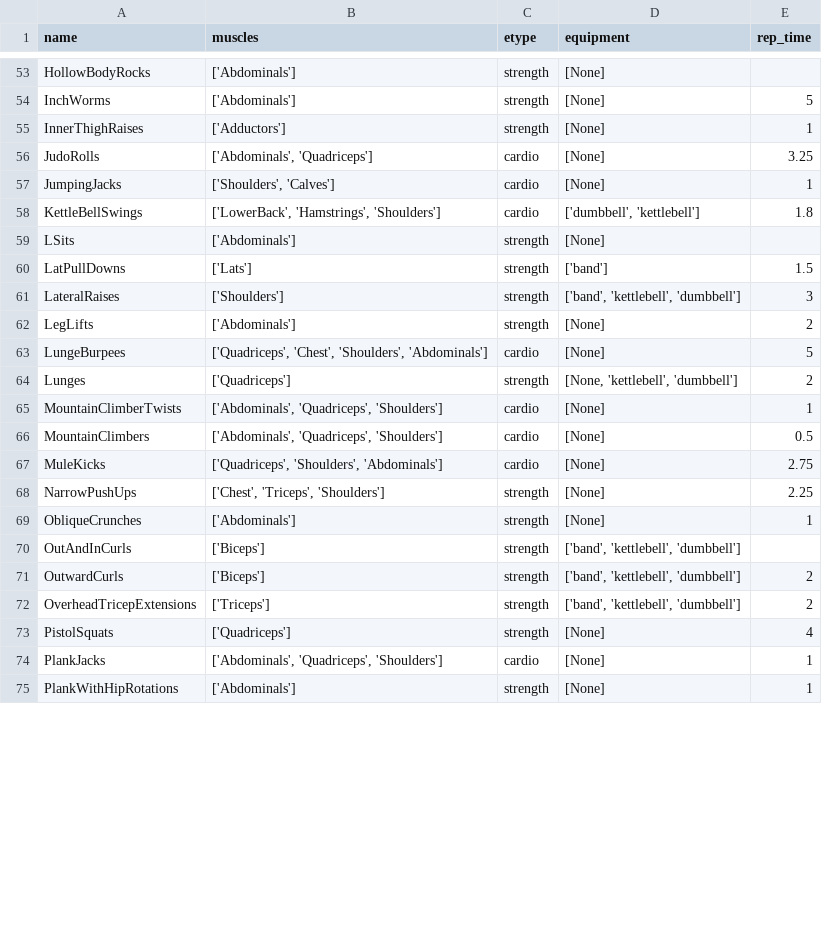
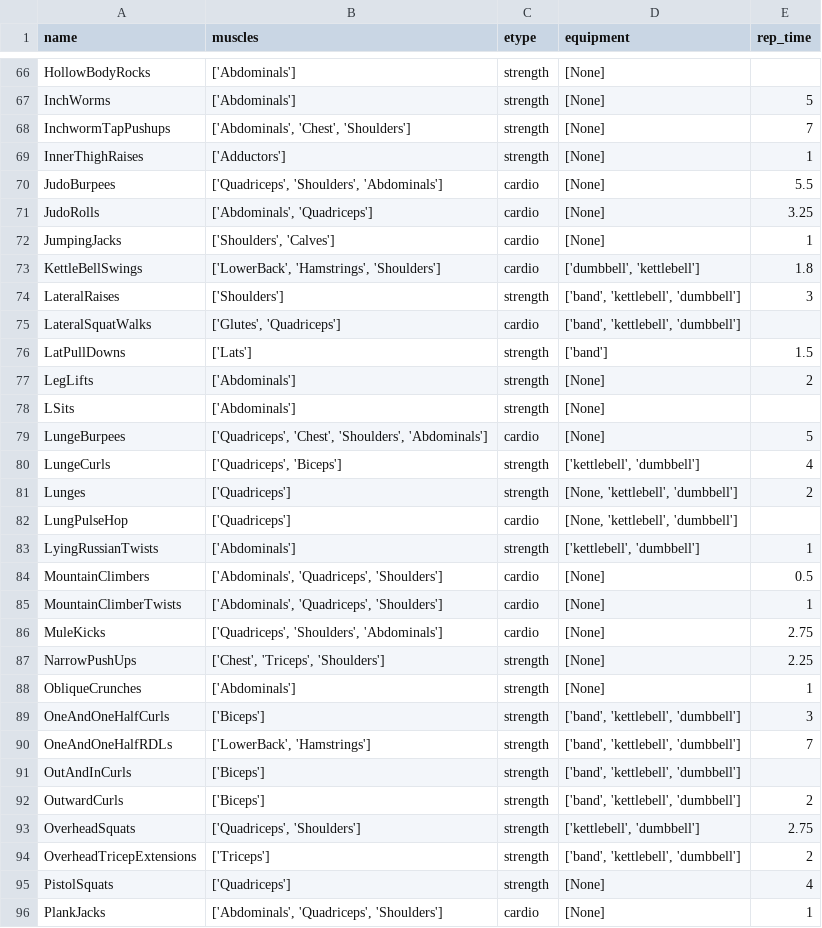
Before and after one commit to jdkent/workoutGenerator, a TSV file: wobot/exercise_data.tsv, drawn as a sheet; only a part is shown, gaps mark what is left out; the shorter side is filled out with more unchanged rows; the diff covers the shown part only.

Commit message:
add new exercises

```diff
--- a/wobot/exercise_data.tsv
+++ b/wobot/exercise_data.tsv
@@ -54,3 +67,5 @@ HollowBodyRocks	['Abdominals']	strength	[None]
 InchWorms	['Abdominals']	strength	[None]	5
+InchwormTapPushups	['Abdominals', 'Chest', 'Shoulders']	strength	[None]	7
 InnerThighRaises	['Adductors']	strength	[None]	1
+JudoBurpees	['Quadriceps', 'Shoulders', 'Abdominals']	cardio	[None]	5.5
 JudoRolls	['Abdominals', 'Quadriceps']	cardio	[None]	3.25
@@ -58,10 +73,14 @@ JumpingJacks	['Shoulders', 'Calves']	cardio	[None]	1
 KettleBellSwings	['LowerBack', 'Hamstrings', 'Shoulders']	cardio	['dumbbell', 'kettlebell']	1.8
+LateralRaises	['Shoulders']	strength	['band', 'kettlebell', 'dumbbell']	3
+LateralSquatWalks	['Glutes', 'Quadriceps']	cardio	['band', 'kettlebell', 'dumbbell']	
+LatPullDowns	['Lats']	strength	['band']	1.5
+LegLifts	['Abdominals']	strength	[None]	2
 LSits	['Abdominals']	strength	[None]	
-LatPullDowns	['Lats']	strength	['band']	1.5
-LateralRaises	['Shoulders']	strength	['band', 'kettlebell', 'dumbbell']	3
-LegLifts	['Abdominals']	strength	[None]	2
 LungeBurpees	['Quadriceps', 'Chest', 'Shoulders', 'Abdominals']	cardio	[None]	5
+LungeCurls	['Quadriceps', 'Biceps']	strength	['kettlebell', 'dumbbell']	4
 Lunges	['Quadriceps']	strength	[None, 'kettlebell', 'dumbbell']	2
+LungPulseHop	['Quadriceps']	cardio	[None, 'kettlebell', 'dumbbell']	
+LyingRussianTwists	['Abdominals']	strength	['kettlebell', 'dumbbell']	1
+MountainClimbers	['Abdominals', 'Quadriceps', 'Shoulders']	cardio	[None]	0.5
 MountainClimberTwists	['Abdominals', 'Quadriceps', 'Shoulders']	cardio	[None]	1
-MountainClimbers	['Abdominals', 'Quadriceps', 'Shoulders']	cardio	[None]	0.5
 MuleKicks	['Quadriceps', 'Shoulders', 'Abdominals']	cardio	[None]	2.75
@@ -69,4 +88,7 @@ NarrowPushUps	['Chest', 'Triceps', 'Shoulders']	strength	[None]	2.25
 ObliqueCrunches	['Abdominals']	strength	[None]	1
+OneAndOneHalfCurls	['Biceps']	strength	['band', 'kettlebell', 'dumbbell']	3
+OneAndOneHalfRDLs	['LowerBack', 'Hamstrings']	strength	['band', 'kettlebell', 'dumbbell']	7
 OutAndInCurls	['Biceps']	strength	['band', 'kettlebell', 'dumbbell']	
 OutwardCurls	['Biceps']	strength	['band', 'kettlebell', 'dumbbell']	2
+OverheadSquats	['Quadriceps', 'Shoulders']	strength	['kettlebell', 'dumbbell']	2.75
 OverheadTricepExtensions	['Triceps']	strength	['band', 'kettlebell', 'dumbbell']	2
```
Also changed, not shown: 25 added rows, 4 removed rows, 10 moved rows and 5 edited cells elsewhere in this file.
